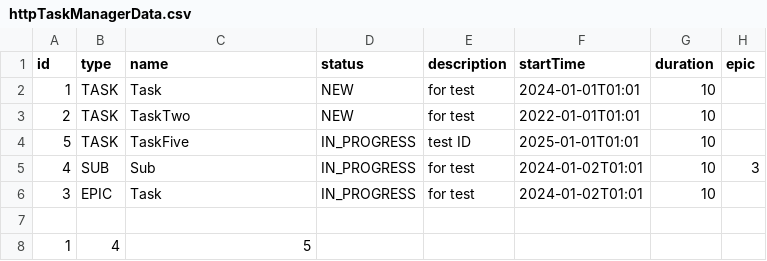
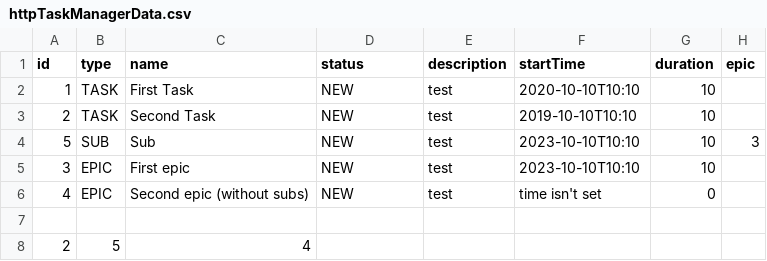
Before and after one commit to aDukeFan/my-third-app, a CSV file: httpTaskManagerData.csv, drawn as a sheet.

```diff
--- a/httpTaskManagerData.csv
+++ b/httpTaskManagerData.csv
@@ -1,8 +1,8 @@
 id,type,name,status,description,startTime,duration,epic
-1,TASK,Task,NEW,for test,2024-01-01T01:01,10
-2,TASK,TaskTwo,NEW,for test,2022-01-01T01:01,10
-5,TASK,TaskFive,IN_PROGRESS,test ID,2025-01-01T01:01,10
-4,SUB,Sub,IN_PROGRESS,for test,2024-01-02T01:01,10,3
-3,EPIC,Task,IN_PROGRESS,for test,2024-01-02T01:01,10
+1,TASK,First Task,NEW,test,2020-10-10T10:10,10
+2,TASK,Second Task,NEW,test,2019-10-10T10:10,10
+5,SUB,Sub,NEW,test,2023-10-10T10:10,10,3
+3,EPIC,First epic,NEW,test,2023-10-10T10:10,10
+4,EPIC,Second epic (without subs),NEW,test,time isn't set,0
 
-1,4,5
+2,5,4
```
Also changed, not shown: 26 other files.
